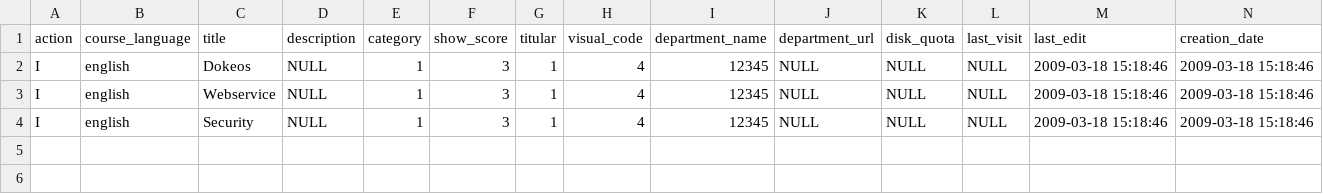
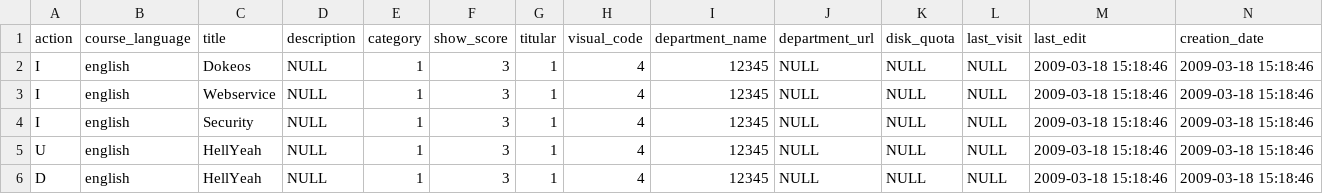
Before and after one commit to ScaraMcDuck/cosnics-archive, a CSV file: dokeos/webservice/examples/course_import.csv, drawn as a sheet; only a part is shown; rows hold the shown columns only; the diff names each change by its address in the sheet, - before the commit and + after, or states it on an @@ line.

```diff
--- a/dokeos/webservice/examples/course_import.csv
+++ b/dokeos/webservice/examples/course_import.csv
+row 5: U | english | HellYeah | NULL | 1 | 3 | 1 | 4 | 12345 | NULL | NULL | NULL | 2009-03-18 15:18:46 | 2009-03-18 15:18:46
+row 6: D | english | HellYeah | NULL | 1 | 3 | 1 | 4 | 12345 | NULL | NULL | NULL | 2009-03-18 15:18:46 | 2009-03-18 15:18:46
```
Also changed, not shown: 3 other files.
